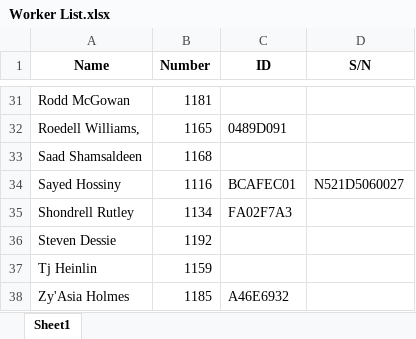
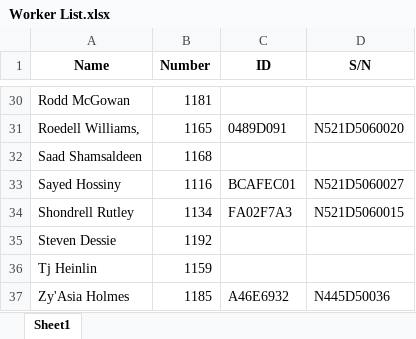
Before and after one commit to JieXiong0111/TimeData_Processing, an Excel workbook: Worker List.xlsx, sheet Sheet1, drawn as a sheet; only a part is shown, gaps mark what is left out; values as stored, in another font and other column widths than the file's, no borders; addresses are those after the commit; the diff covers the shown part only; the diff names each change by its address in the sheet, - before the commit and + after, or states it on an @@ line.

```diff
--- a/Worker List.xlsx (sheet Sheet1)
+++ b/Worker List.xlsx (sheet Sheet1)
-D31 (S/N): (empty)
+D31 (S/N): N521D5060020
-D34 (S/N): (empty)
+D34 (S/N): N521D5060015
-D37 (S/N): (empty)
+D37 (S/N): N445D50036
```
Also changed, not shown: 1 removed row and 20 edited cells elsewhere in this sheet.
